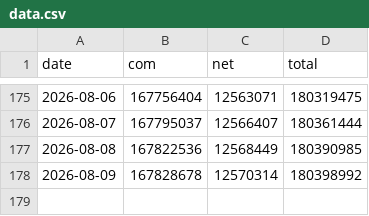
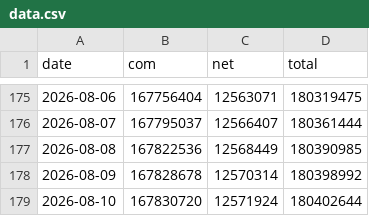
Before and after one commit to joshhmckee/verisign, a CSV file: data.csv, drawn as a sheet; only a part is shown, gaps mark what is left out.

```diff
--- a/data.csv
+++ b/data.csv
@@ -178 +178,2 @@ date,com,net,total
 2026-08-09,167828678,12570314,180398992
+2026-08-10,167830720,12571924,180402644
```
